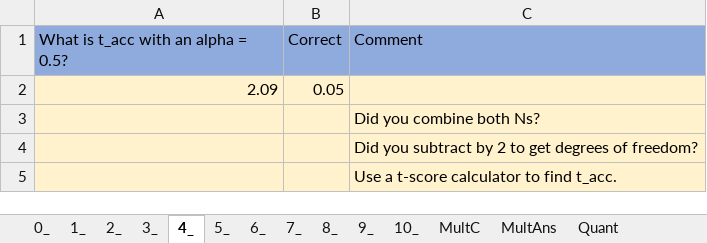
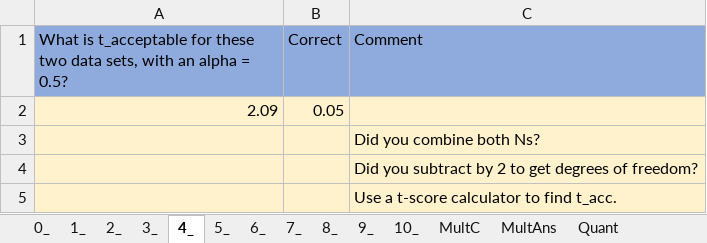
Before and after one commit to MAugspurger/Exper_Eng, an Excel workbook: 1_Measurement_and_Uncertainty/Embedded_Qs/2_e_Embedded_Qs.xlsx, sheet 4_, drawn as a sheet; values as stored, in another font and other column widths than the file's, no borders; the diff names each change by its address in the sheet, - before the commit and + after, or states it on an @@ line.

Commit message:
Add files via upload

```diff
--- a/1_Measurement_and_Uncertainty/Embedded_Qs/2_e_Embedded_Qs.xlsx (sheet 4_)
+++ b/1_Measurement_and_Uncertainty/Embedded_Qs/2_e_Embedded_Qs.xlsx (sheet 4_)
-A1: What is t_acc with an…
+A1: What is t_acceptable for these two data sets, with an…
```
Also changed, not shown: sheet 5_.
